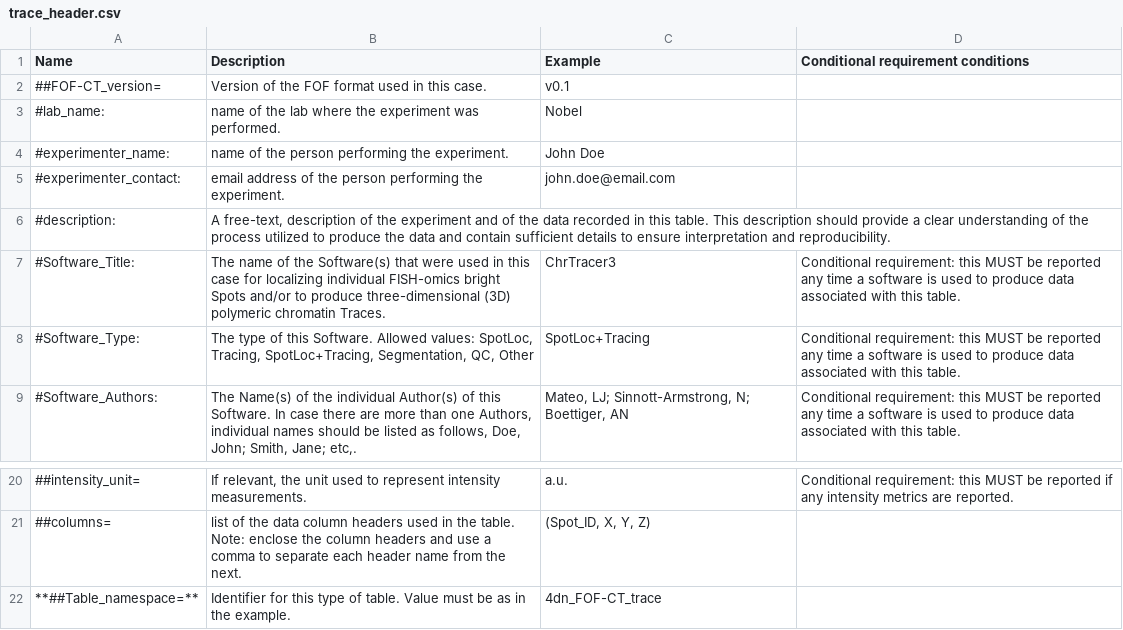
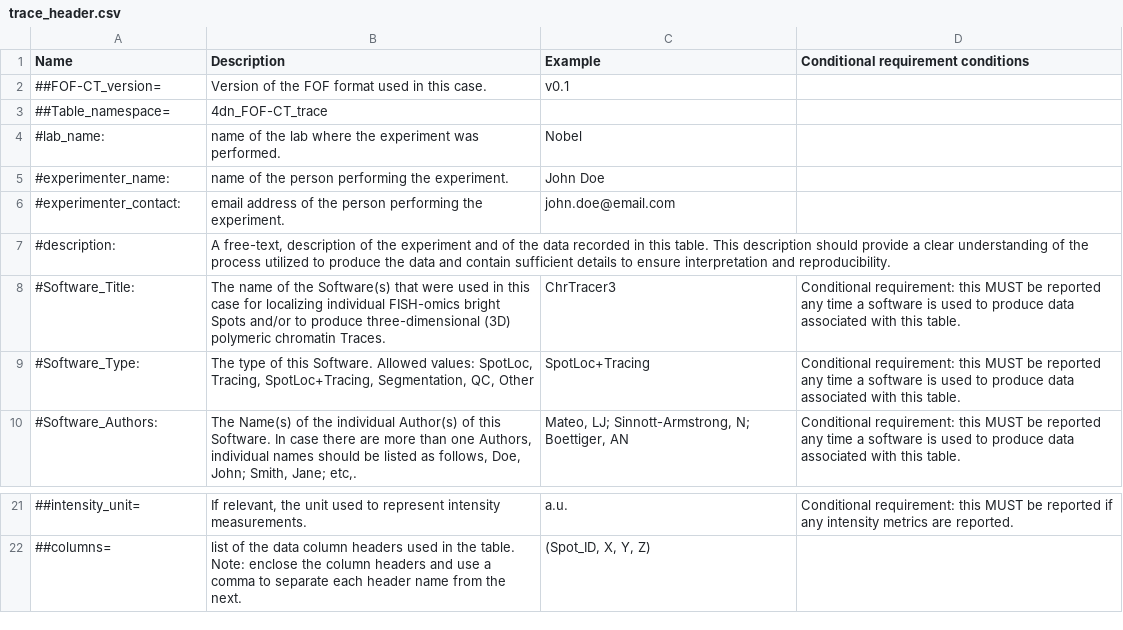
Before and after one commit to 4dn-dcic/fish_omics_format, a CSV file: docs/source/tables/trace_header.csv, drawn as a sheet; only a part is shown, gaps mark what is left out; removed rows and columns are numbered as before the commit, all else as after; the diff names each change by its address in the sheet, - before the commit and + after, or states it on an @@ line.

Commit message:
Revert "add table_namespace description"
This reverts commit 07e9fa2c8f4e097372f8bef79148c1927f5d6c27.

```diff
--- a/docs/source/tables/trace_header.csv
+++ b/docs/source/tables/trace_header.csv
+row 3: ##Table_namespace= | 4dn_FOF-CT_trace
-row 22: **##Table_namespace=** | Identifier for this type of table. Value must be as in the example. | 4dn_FOF-CT_trace
```
Also changed, not shown: docs/source/tables/bio_header.csv, docs/source/tables/cell_header.csv, 7 other files.
